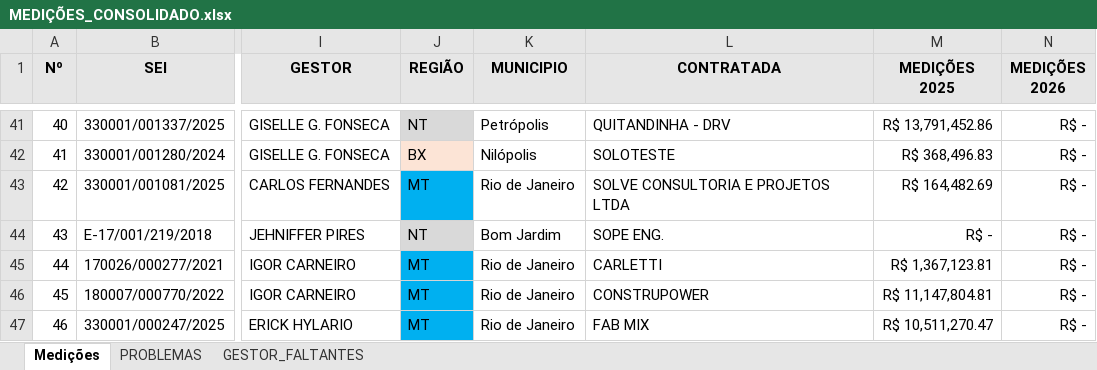
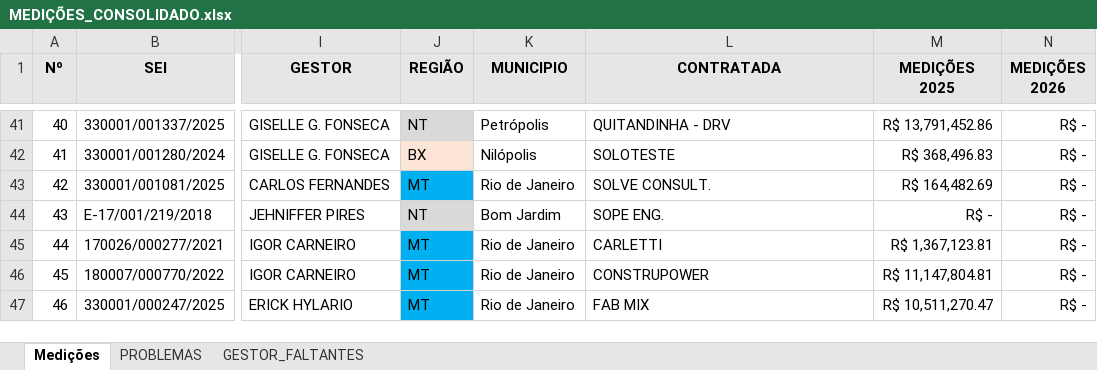
Before and after one commit to flavioalmeidamatos/MEDICOES, an Excel workbook: MEDIÇÕES_CONSOLIDADO.xlsx, sheet Medições, drawn as a sheet; only a part is shown, gaps mark what is left out; values as stored, in another font and other column widths than the file's, no borders; the diff names each change by its address in the sheet, - before the commit and + after, or states it on an @@ line.

```diff
--- a/MEDIÇÕES_CONSOLIDADO.xlsx (sheet Medições)
+++ b/MEDIÇÕES_CONSOLIDADO.xlsx (sheet Medições)
-L43 (CONTRATADA): SOLVE CONSULTORIA E PROJETOS LTDA
+L43 (CONTRATADA): SOLVE CONSULT.
```
Also changed, not shown: AUXILIAR.xlsx, 1 other file.
